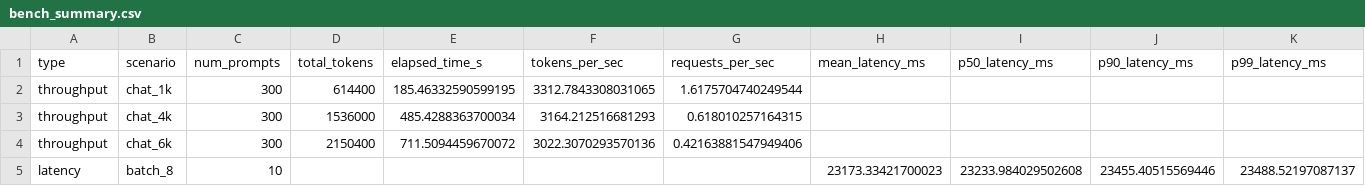
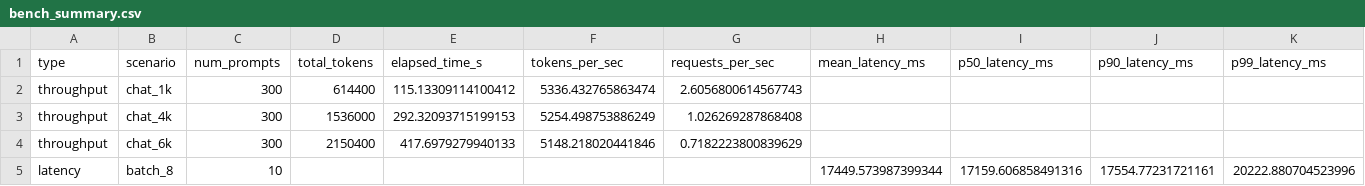
Before and after one commit to mu-you302/flagos, a CSV file: benchmarks/flagos_eval/bench_summary.csv, drawn as a sheet.

```diff
--- a/benchmarks/flagos_eval/bench_summary.csv
+++ b/benchmarks/flagos_eval/bench_summary.csv
@@ -1,5 +1,5 @@
 type,scenario,num_prompts,total_tokens,elapsed_time_s,tokens_per_sec,requests_per_sec,mean_latency_ms,p50_latency_ms,p90_latency_ms,p99_latency_ms
-throughput,chat_1k,300,614400,185.46332590599195,3312.7843308031065,1.6175704740249544,,,,
-throughput,chat_4k,300,1536000,485.4288363700034,3164.212516681293,0.618010257164315,,,,
-throughput,chat_6k,300,2150400,711.5094459670072,3022.3070293570136,0.42163881547949406,,,,
-latency,batch_8,10,,,,,23173.33421700023,23233.984029502608,23455.40515569446,23488.52197087137
+throughput,chat_1k,300,614400,115.13309114100412,5336.432765863474,2.6056800614567743,,,,
+throughput,chat_4k,300,1536000,292.32093715199153,5254.498753886249,1.026269287868408,,,,
+throughput,chat_6k,300,2150400,417.6979279940133,5148.218020441846,0.7182223800839629,,,,
+latency,batch_8,10,,,,,17449.573987399344,17159.606858491316,17554.77231721161,20222.880704523996
```
Also changed, not shown: 7 other files.
